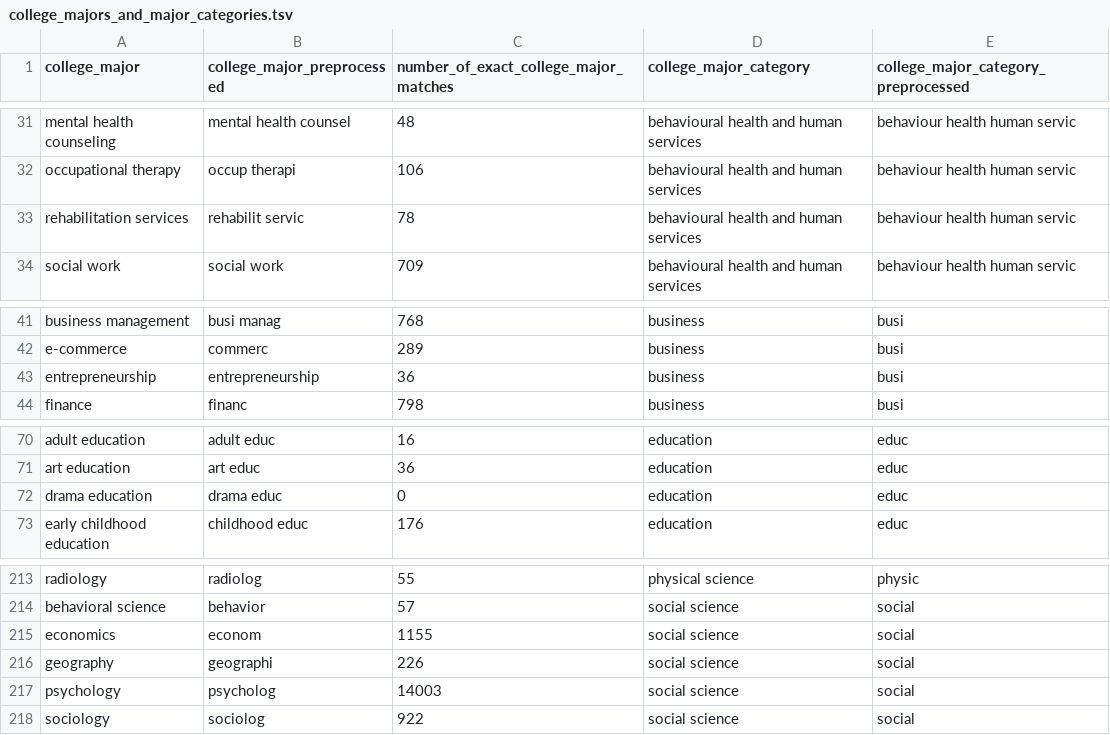
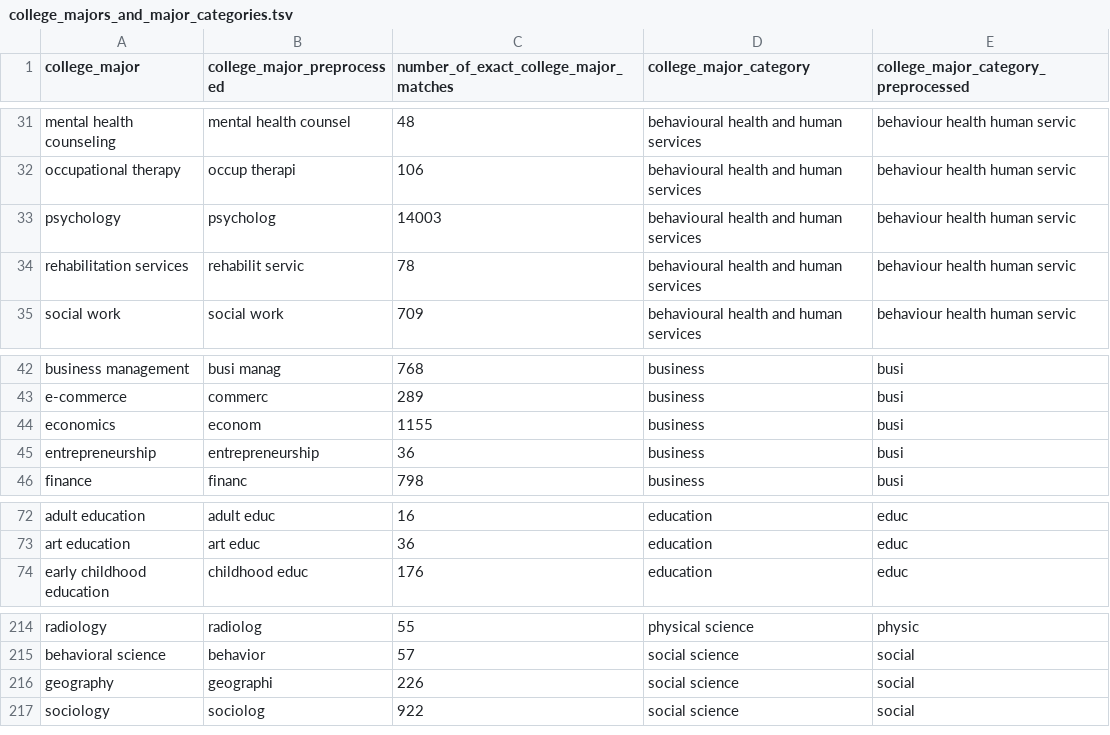
Before and after one commit to brendanmcc02/masters-thesis, a TSV file: datasets/open-psychometrics/filter_data/college_majors_and_major_categories.tsv, drawn as a sheet; only a part is shown, gaps mark what is left out; removed rows and columns are numbered as before the commit, all else as after; the diff names each change by its address in the sheet, - before the commit and + after, or states it on an @@ line.

Commit message:
moving econ to business improves accuracy, and it also makes more sense; moving psych to behavioural health and human services

```diff
--- a/datasets/open-psychometrics/filter_data/college_majors_and_major_categories.tsv
+++ b/datasets/open-psychometrics/filter_data/college_majors_and_major_categories.tsv
+row 33: psychology | psycholog | 14003 | behavioural health and human services | behaviour health human servic
+row 44: economics | econom | 1155 | business | busi
-row 72: drama education | drama educ | 0 | education | educ
-row 215: economics | econom | 1155 | social science | social
-row 217: psychology | psycholog | 14003 | social science | social
```
Also changed, not shown: 3 other files.
